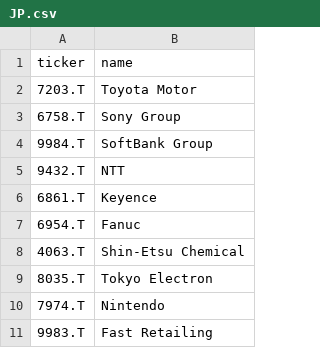
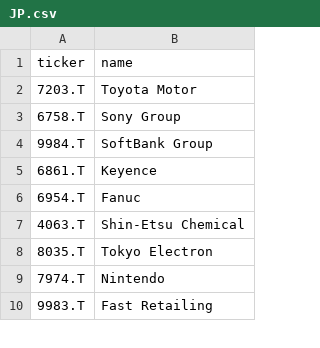
Before and after one commit to VOID-TECHNOLOGY-INC/world-stock-agents, a CSV file: data/universe/JP.csv, drawn as a sheet; only a part is shown; the diff covers the shown part only; the diff names each change by its address in the sheet, - before the commit and + after, or states it on an @@ line.

```diff
--- a/data/universe/JP.csv
+++ b/data/universe/JP.csv
-row 5: 9432.T | NTT
```
Also changed, not shown: 95 removed rows elsewhere in this file, data/universe/CN.csv, data/universe/US.csv, 4 other files.
